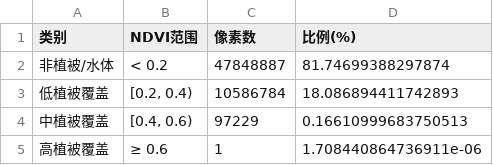
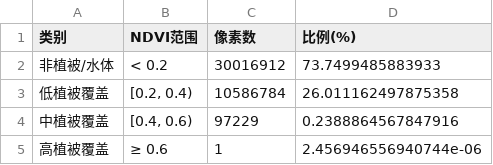
Before and after one commit to WiIIiamWei/PythonWorks, a CSV file: PythonBasics/wk9-results/Classification_Statistics.csv, drawn as a sheet.

```diff
--- a/PythonBasics/wk9-results/Classification_Statistics.csv
+++ b/PythonBasics/wk9-results/Classification_Statistics.csv
@@ -1,5 +1,5 @@
 类别,NDVI范围,像素数,比例(%)
-非植被/水体,< 0.2,47848887,81.74699388297874
-低植被覆盖,"[0.2, 0.4)",10586784,18.086894411742893
-中植被覆盖,"[0.4, 0.6)",97229,0.16610999683750513
-高植被覆盖,≥ 0.6,1,1.708440864736911e-06
+非植被/水体,< 0.2,30016912,73.7499485883933
+低植被覆盖,"[0.2, 0.4)",10586784,26.011162497875358
+中植被覆盖,"[0.4, 0.6)",97229,0.2388864567847916
+高植被覆盖,≥ 0.6,1,2.456946556940744e-06
```
Also changed, not shown: PythonBasics/wk9-results/Band_Statistics.csv, 5 other files.
